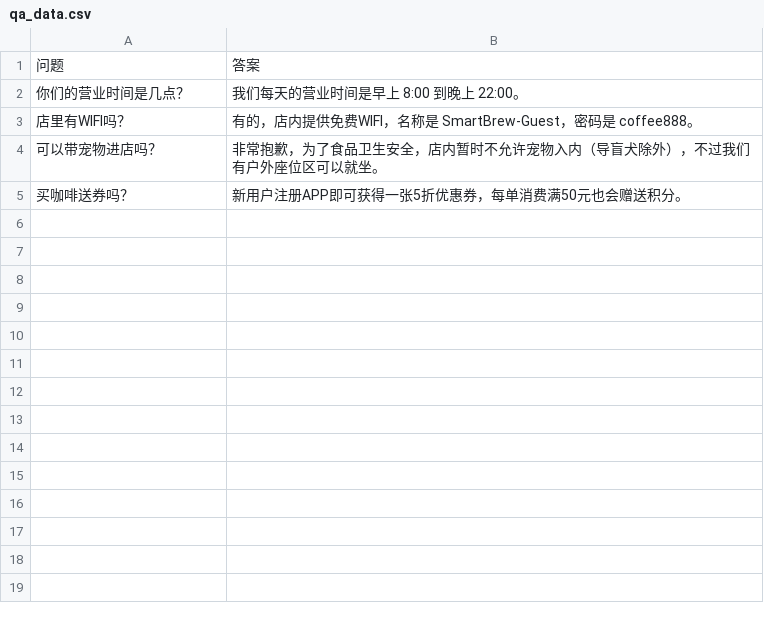
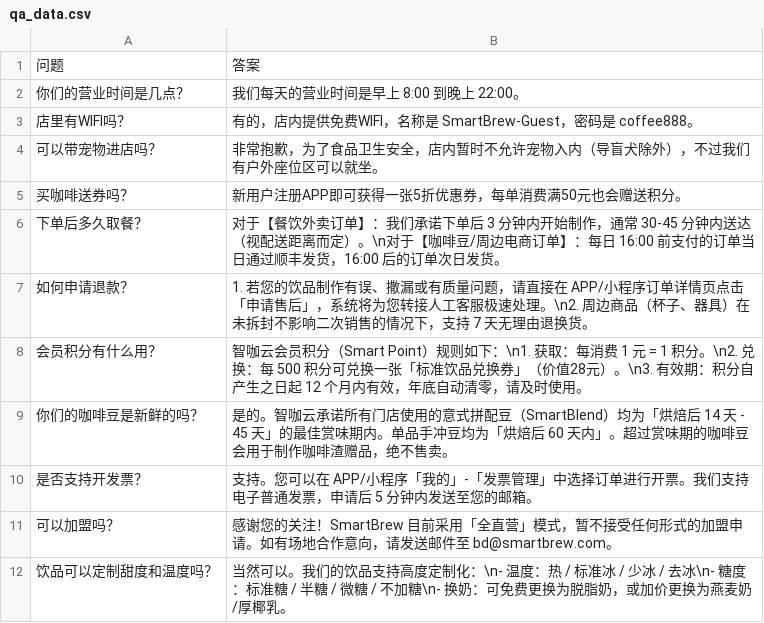
Before and after one commit to YANSHUYAN-coder/smartbrew-cloud, a CSV file: coffee-service-ai/src/main/resources/qa_data.csv, drawn as a sheet; the diff names each change by its address in the sheet, - before the commit and + after, or states it on an @@ line.

```diff
--- a/coffee-service-ai/src/main/resources/qa_data.csv
+++ b/coffee-service-ai/src/main/resources/qa_data.csv
+row 6: 下单后多久取餐？ | 对于【餐饮外卖订单】：我们承诺下单后 3 分钟内开始制作，通常 30-45 分钟内送达（视配送距离而定）。\n对于【咖啡豆/周边电商订单】：每日 16:00 前支付的订单当日通过顺丰发货，16:00 后的订单次日发货。
+row 7: 如何申请退款？ | 1. 若您的饮品制作有误、撒漏或有质量问题，请直接在 APP/小程序订单详情页点击「申请售后」，系统将为您转接人工客服极速处理。\n2. 周边商品（杯子、器具）在未拆封不影响二次销售的情况下，支持 7 天无理由退换货。
+row 8: 会员积分有什么用？ | 智咖云会员积分（Smart Point）规则如下：\n1. 获取：每消费 1 元 = 1 积分。\n2. 兑换：每 500 积分可兑换一张「标准饮品兑换券」（价值28元）。\n3. 有效期：积分自产生之日起 12 个月内有效，年底自动清零，请及时使用。
+row 9: 你们的咖啡豆是新鲜的吗？ | 是的。智咖云承诺所有门店使用的意式拼配豆（SmartBlend）均为「烘焙后 14 天 - 45 天」的最佳赏味期内。单品手冲豆均为「烘焙后 60 天内」。超过赏味期的咖啡豆会用于制作咖啡渣赠品，绝不售卖。
+row 10: 是否支持开发票？ | 支持。您可以在 APP/小程序「我的」-「发票管理」中选择订单进行开票。我们支持电子普通发票，申请后 5 分钟内发送至您的邮箱。
+row 11: 可以加盟吗？ | 感谢您的关注！SmartBrew 目前采用「全直营」模式，暂不接受任何形式的加盟申请。如有场地合作意向，请发送邮件至 bd@smartbrew.com。
+row 12: 饮品可以定制甜度和温度吗？ | 当然可以。我们的饮品支持高度定制化：\n- 温度：热 / 标准冰 / 少冰 / 去冰\n- 糖度：标准糖 / 半糖 / 微糖 / 不加糖\n- 换奶：可免费更换为脱脂奶，或加价更换为燕麦奶/厚椰乳。
```
Also changed, not shown: 7 other files.
